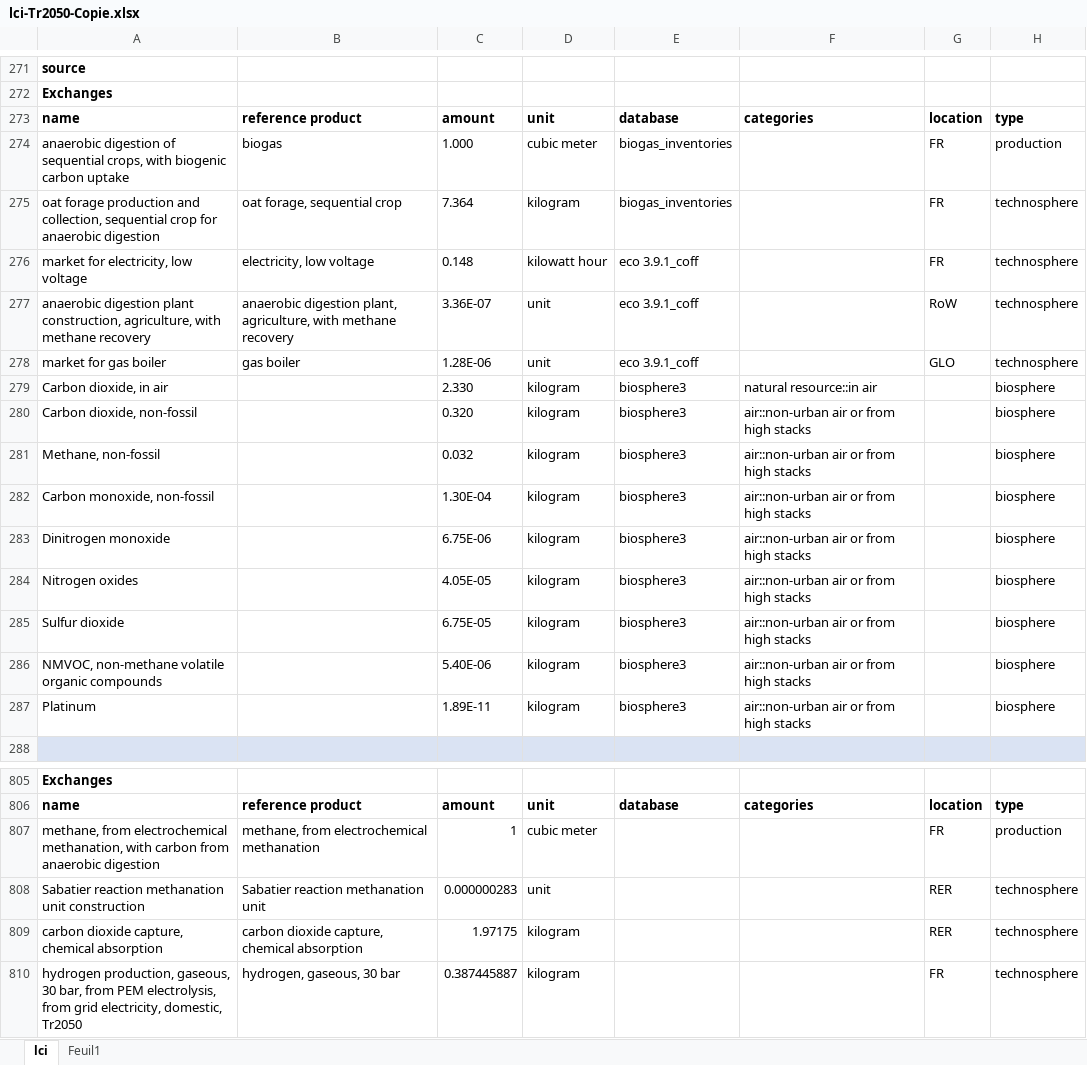
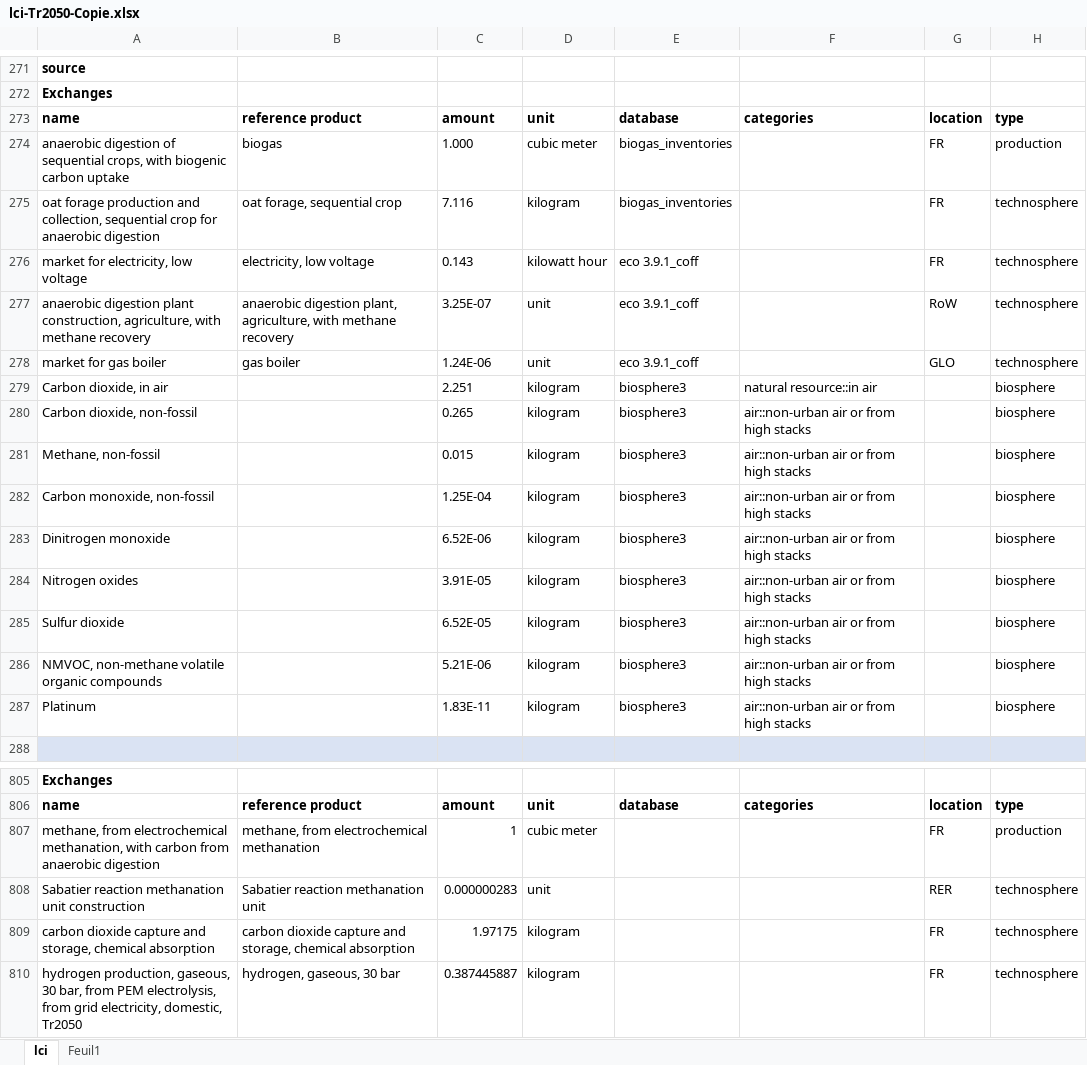
Before and after one commit to oie-mines-paristech/ADEME_scenarios_premise, an Excel workbook: inventories/lci-Tr2050-Copie.xlsx, sheet lci, drawn as a sheet; only a part is shown, gaps mark what is left out; values as stored, in another font and other column widths than the file's, no borders; the diff covers the shown part only; the diff names each change by its address in the sheet, - before the commit and + after, or states it on an @@ line.

```diff
--- a/inventories/lci-Tr2050-Copie.xlsx (sheet lci)
+++ b/inventories/lci-Tr2050-Copie.xlsx (sheet lci)
-C275: 7.364
+C275: 7.116
-C276: 0.148
+C276: 0.143
-C277: 3.36E-07
+C277: 3.25E-07
-C278: 1.28E-06
+C278: 1.24E-06
-C279: 2.330
+C279: 2.251
-C280: 0.320
+C280: 0.265
-C281: 0.032
+C281: 0.015
-C282: 1.30E-04
+C282: 1.25E-04
-C283: 6.75E-06
+C283: 6.52E-06
-C284: 4.05E-05
+C284: 3.91E-05
-C285: 6.75E-05
+C285: 6.52E-05
-C286: 5.40E-06
+C286: 5.21E-06
-C287: 1.89E-11
+C287: 1.83E-11
-A809: carbon dioxide capture, chemical absorption
+A809: carbon dioxide capture and storage, chemical absorption
-B809: carbon dioxide capture, chemical absorption
+B809: carbon dioxide capture and storage, chemical absorption
-G809: RER
+G809: FR
```
Also changed, not shown: 14 added rows, 1 removed row and 58 edited cells elsewhere in this sheet.
